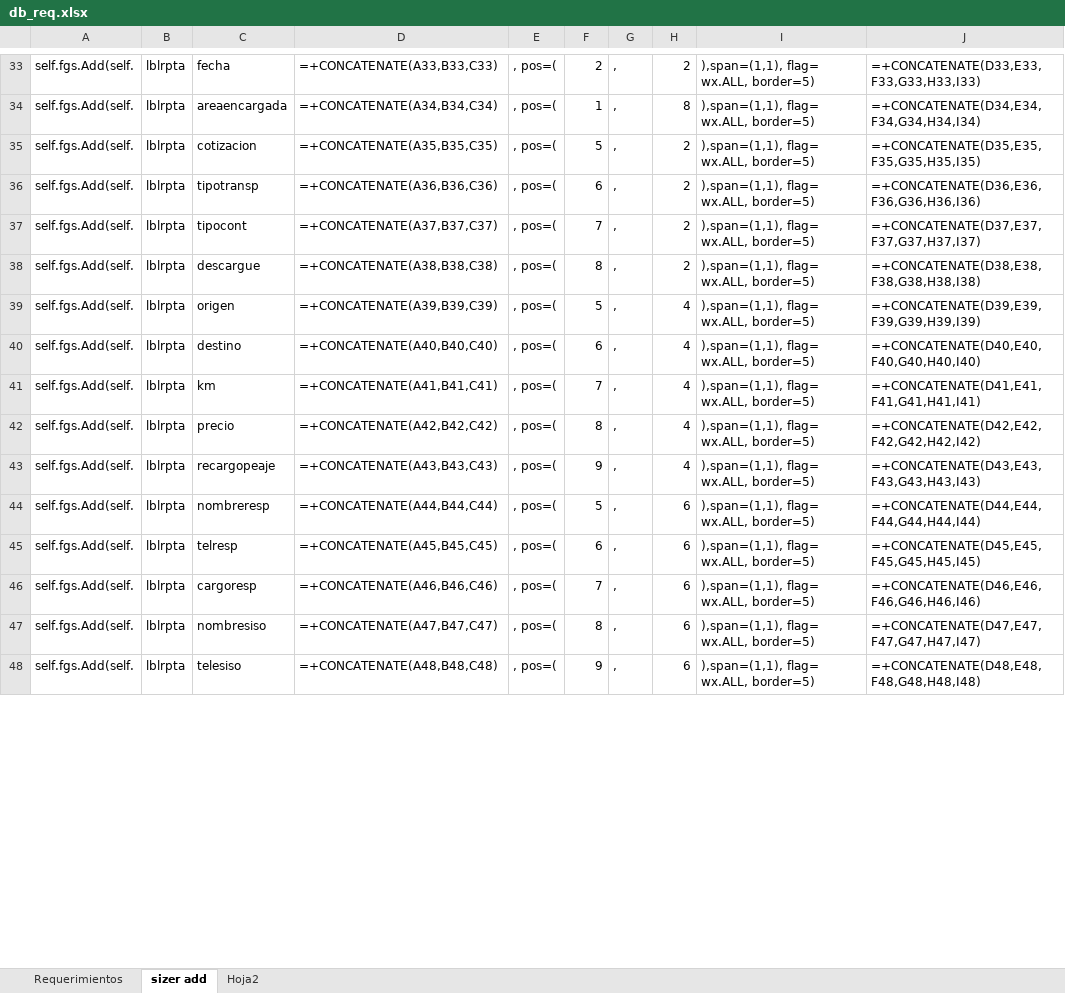
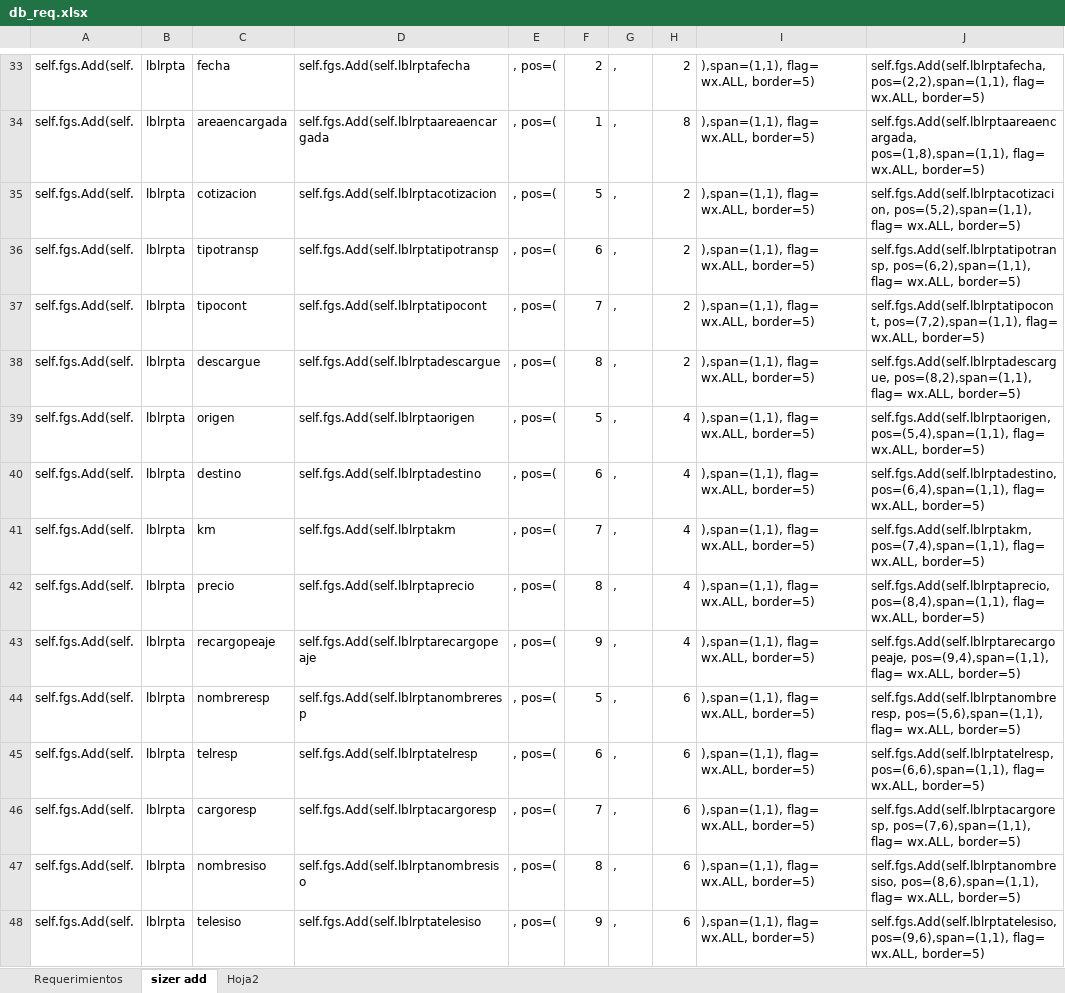
Before and after one commit to CesarTabares/ContAntioquia-Logistica, an Excel workbook: db_req.xlsx, sheet sizer add, drawn as a sheet; only a part is shown, gaps mark what is left out; values as stored, in another font and other column widths than the file's, no borders; formulas without a stored value are shown as written; the diff covers the shown part only; the diff names each change by its address in the sheet, - before the commit and + after, or states it on an @@ line.

```diff
--- a/db_req.xlsx (sheet sizer add)
+++ b/db_req.xlsx (sheet sizer add)
-D33: =+CONCATENATE(A33,B33,C33)
+D33: self.fgs.Add(self.lblrptafecha
-J33: =+CONCATENATE(D33,E33,F33,G33,H33,I33)
+J33: self.fgs.Add(self.lblrptafecha, pos=(2,2),span=(1,1), flag= wx.ALL, border=5)
-D34: =+CONCATENATE(A34,B34,C34)
+D34: self.fgs.Add(self.lblrptaareaencargada
-J34: =+CONCATENATE(D34,E34,F34,G34,H34,I34)
+J34: self.fgs.Add(self.lblrptaareaencargada, pos=(1,8),span=(1,1), flag= wx.ALL, border=5)
-D35: =+CONCATENATE(A35,B35,C35)
+D35: self.fgs.Add(self.lblrptacotizacion
-J35: =+CONCATENATE(D35,E35,F35,G35,H35,I35)
+J35: self.fgs.Add(self.lblrptacotizacion, pos=(5,2),span=(1,1), flag= wx.ALL, border=5)
-D36: =+CONCATENATE(A36,B36,C36)
+D36: self.fgs.Add(self.lblrptatipotransp
-J36: =+CONCATENATE(D36,E36,F36,G36,H36,I36)
+J36: self.fgs.Add(self.lblrptatipotransp, pos=(6,2),span=(1,1), flag= wx.ALL, border=5)
-D37: =+CONCATENATE(A37,B37,C37)
+D37: self.fgs.Add(self.lblrptatipocont
-J37: =+CONCATENATE(D37,E37,F37,G37,H37,I37)
+J37: self.fgs.Add(self.lblrptatipocont, pos=(7,2),span=(1,1), flag= wx.ALL, border=5)
-D38: =+CONCATENATE(A38,B38,C38)
+D38: self.fgs.Add(self.lblrptadescargue
-J38: =+CONCATENATE(D38,E38,F38,G38,H38,I38)
+J38: self.fgs.Add(self.lblrptadescargue, pos=(8,2),span=(1,1), flag= wx.ALL, border=5)
-D39: =+CONCATENATE(A39,B39,C39)
+D39: self.fgs.Add(self.lblrptaorigen
-J39: =+CONCATENATE(D39,E39,F39,G39,H39,I39)
+J39: self.fgs.Add(self.lblrptaorigen, pos=(5,4),span=(1,1), flag= wx.ALL, border=5)
-D40: =+CONCATENATE(A40,B40,C40)
+D40: self.fgs.Add(self.lblrptadestino
-J40: =+CONCATENATE(D40,E40,F40,G40,H40,I40)
+J40: self.fgs.Add(self.lblrptadestino, pos=(6,4),span=(1,1), flag= wx.ALL, border=5)
-D41: =+CONCATENATE(A41,B41,C41)
+D41: self.fgs.Add(self.lblrptakm
-J41: =+CONCATENATE(D41,E41,F41,G41,H41,I41)
+J41: self.fgs.Add(self.lblrptakm, pos=(7,4),span=(1,1), flag= wx.ALL, border=5)
-D42: =+CONCATENATE(A42,B42,C42)
+D42: self.fgs.Add(self.lblrptaprecio
-J42: =+CONCATENATE(D42,E42,F42,G42,H42,I42)
+J42: self.fgs.Add(self.lblrptaprecio, pos=(8,4),span=(1,1), flag= wx.ALL, border=5)
-D43: =+CONCATENATE(A43,B43,C43)
+D43: self.fgs.Add(self.lblrptarecargopeaje
-J43: =+CONCATENATE(D43,E43,F43,G43,H43,I43)
+J43: self.fgs.Add(self.lblrptarecargopeaje, pos=(9,4),span=(1,1), flag= wx.ALL, border=5)
-D44: =+CONCATENATE(A44,B44,C44)
+D44: self.fgs.Add(self.lblrptanombreresp
-J44: =+CONCATENATE(D44,E44,F44,G44,H44,I44)
+J44: self.fgs.Add(self.lblrptanombreresp, pos=(5,6),span=(1,1), flag= wx.ALL, border=5)
-D45: =+CONCATENATE(A45,B45,C45)
+D45: self.fgs.Add(self.lblrptatelresp
-J45: =+CONCATENATE(D45,E45,F45,G45,H45,I45)
+J45: self.fgs.Add(self.lblrptatelresp, pos=(6,6),span=(1,1), flag= wx.ALL, border=5)
-D46: =+CONCATENATE(A46,B46,C46)
+D46: self.fgs.Add(self.lblrptacargoresp
-J46: =+CONCATENATE(D46,E46,F46,G46,H46,I46)
+J46: self.fgs.Add(self.lblrptacargoresp, pos=(7,6),span=(1,1), flag= wx.ALL, border=5)
-D47: =+CONCATENATE(A47,B47,C47)
+D47: self.fgs.Add(self.lblrptanombresiso
-J47: =+CONCATENATE(D47,E47,F47,G47,H47,I47)
+J47: self.fgs.Add(self.lblrptanombresiso, pos=(8,6),span=(1,1), flag= wx.ALL, border=5)
-D48: =+CONCATENATE(A48,B48,C48)
+D48: self.fgs.Add(self.lblrptatelesiso
-J48: =+CONCATENATE(D48,E48,F48,G48,H48,I48)
+J48: self.fgs.Add(self.lblrptatelesiso, pos=(9,6),span=(1,1), flag= wx.ALL, border=5)
```
Also changed, not shown: 1 added row and 92 edited cells elsewhere in this sheet, sheet Hoja2, sheet Requerimientos, Config.xlsx, 9 other files.
